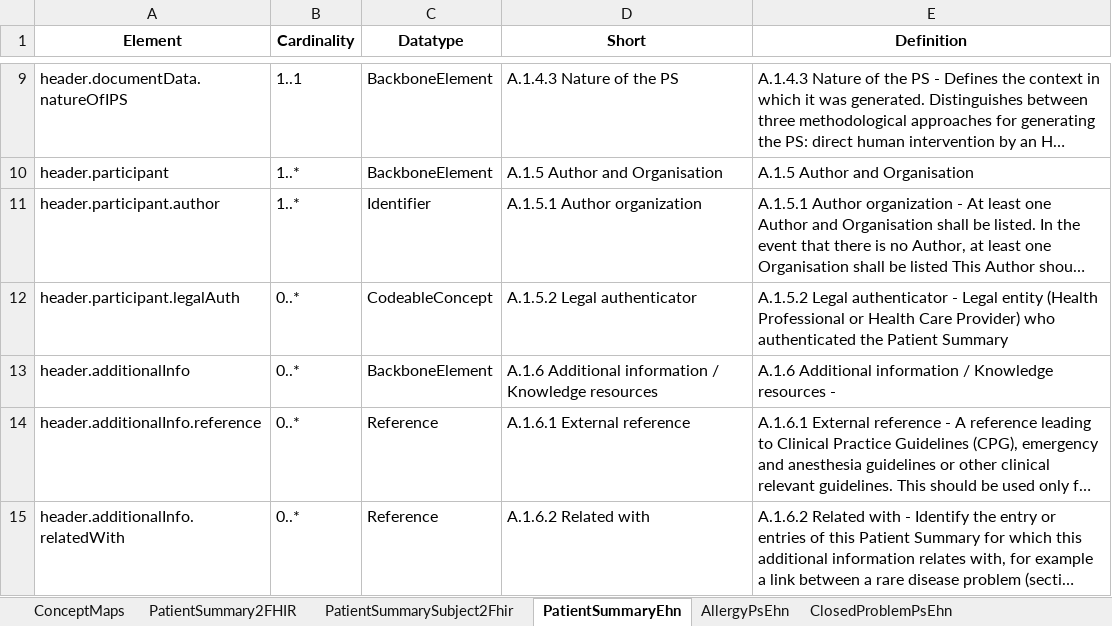
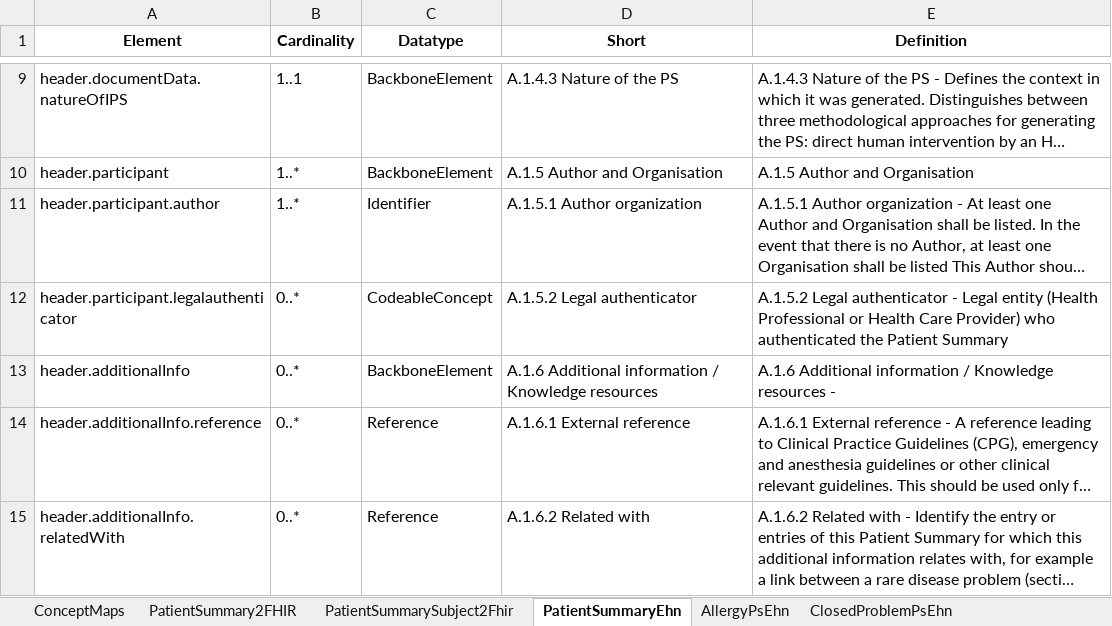
Before and after one commit to hl7-eu/eps, an Excel workbook: models-src/hl7-eps-models-and-maps.xlsx, sheet PatientSummaryEhn, drawn as a sheet; only a part is shown, gaps mark what is left out; long unchanged cells end in …; values as stored, in another font and other column widths than the file's, no borders; the diff names each change by its address in the sheet, - before the commit and + after, or states it on an @@ line.

```diff
--- a/models-src/hl7-eps-models-and-maps.xlsx (sheet PatientSummaryEhn)
+++ b/models-src/hl7-eps-models-and-maps.xlsx (sheet PatientSummaryEhn)
-A12 (Element): header.participant.legalAuth
+A12 (Element): header.participant.legalauthenticator
```
Also changed, not shown: sheet PatientSummary2FHIR, 2 other files.
